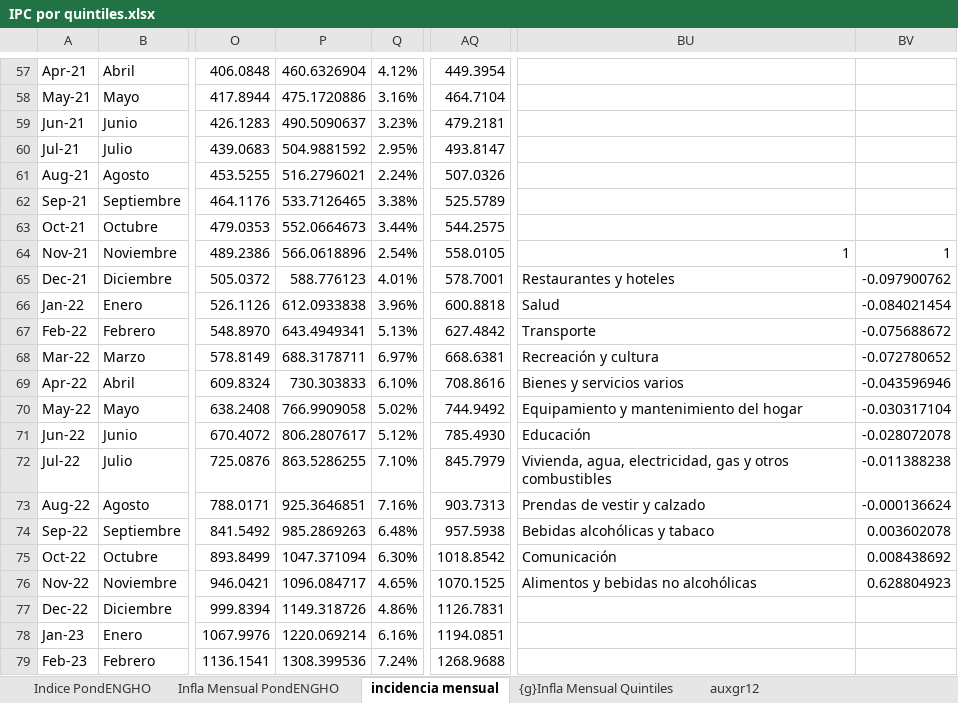
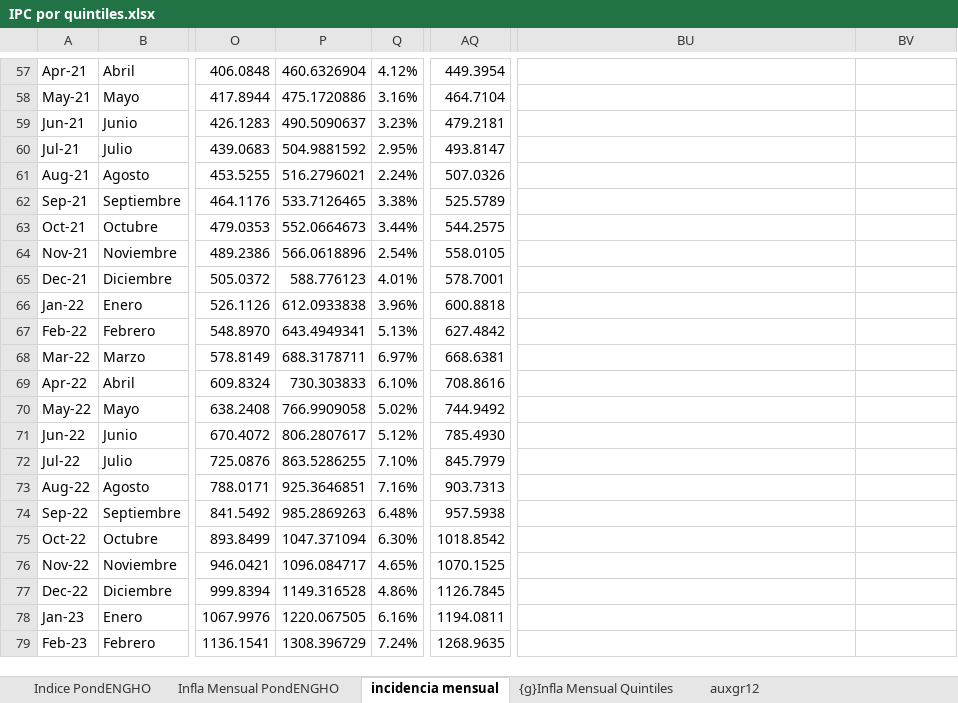
Before and after one commit to mrozada/brechas, an Excel workbook: docs/IPC por quintiles.xlsx, sheet incidencia mensual, drawn as a sheet; only a part is shown, gaps mark what is left out; values as stored, in another font and other column widths than the file's, no borders; charts and pictures and conditional formats not drawn; the diff covers the shown part only; the diff names each change by its address in the sheet, - before the commit and + after, or states it on an @@ line.

```diff
--- a/docs/IPC por quintiles.xlsx (sheet incidencia mensual)
+++ b/docs/IPC por quintiles.xlsx (sheet incidencia mensual)
-BU64: 1
+BU64: (empty)
-BV64: 1
+BV64: (empty)
-BU65: Restaurantes y hoteles
+BU65: (empty)
-BV65: -0.097900762
+BV65: (empty)
-BU66: Salud
+BU66: (empty)
-BV66: -0.084021454
+BV66: (empty)
-BU67: Transporte
+BU67: (empty)
-BV67: -0.075688672
+BV67: (empty)
-BU68: Recreación y cultura
+BU68: (empty)
-BV68: -0.072780652
+BV68: (empty)
-BU69: Bienes y servicios varios
+BU69: (empty)
-BV69: -0.043596946
+BV69: (empty)
-BU70: Equipamiento y mantenimiento del hogar
+BU70: (empty)
-BV70: -0.030317104
+BV70: (empty)
-BU71: Educación
+BU71: (empty)
-BV71: -0.028072078
+BV71: (empty)
-BU72: Vivienda, agua, electricidad, gas y otros combustibles
+BU72: (empty)
-BV72: -0.011388238
+BV72: (empty)
-BU73: Prendas de vestir y calzado
+BU73: (empty)
-BV73: -0.000136624
+BV73: (empty)
-BU74: Bebidas alcohólicas y tabaco
+BU74: (empty)
-BV74: 0.003602078
+BV74: (empty)
-BU75: Comunicación
+BU75: (empty)
-BV75: 0.008438692
+BV75: (empty)
-BU76: Alimentos y bebidas no alcohólicas
+BU76: (empty)
-BV76: 0.628804923
+BV76: (empty)
-P77: 1149.318726
+P77: 1149.316528
-AQ77: 1126.7831
+AQ77: 1126.7845
-P78: 1220.069214
+P78: 1220.067505
-AQ78: 1194.0851
+AQ78: 1194.0811
-P79: 1308.399536
+P79: 1308.396729
-AQ79: 1268.9688
+AQ79: 1268.9635
```
Also changed, not shown: 2 added rows and 437 edited cells elsewhere in this sheet, sheet Indice PondENGHO, sheet Para R, sheet Infla Interanual PondENGHO, sheet Infla Mensual PondENGHO, sheet auxgr12, formulas that keep their value, charts or pictures, 4 other files.
